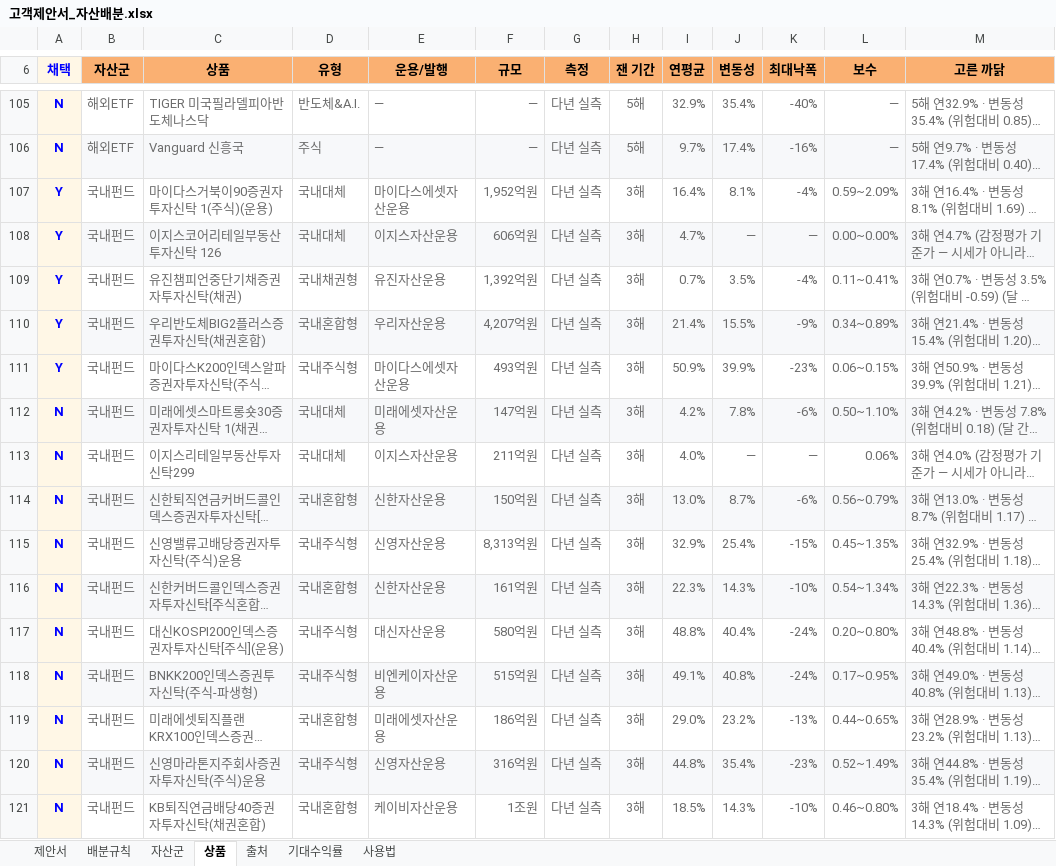
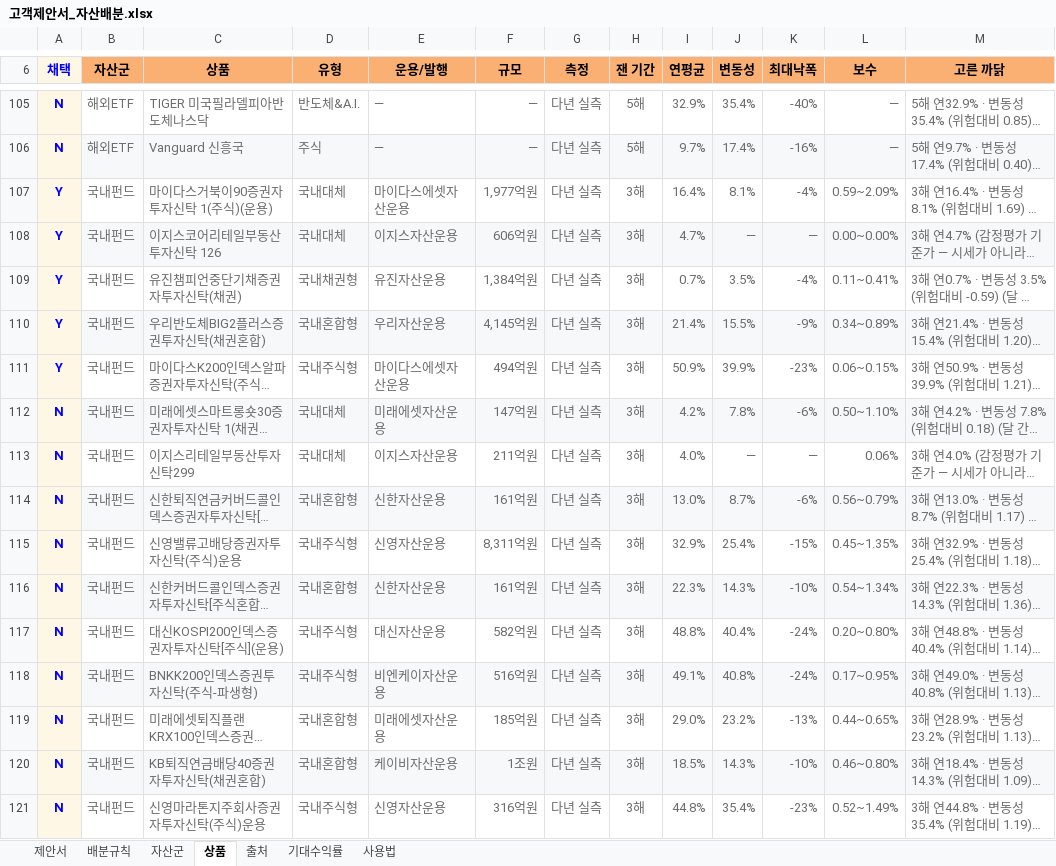
Before and after one commit to hanaroline/work_1, an Excel workbook: 고객제안서_자산배분.xlsx, sheet 상품, drawn as a sheet; only a part is shown, gaps mark what is left out; long unchanged cells end in …; values as stored, in another font and other column widths than the file's, no borders; addresses are those after the commit; the diff covers the shown part only; the diff names each change by its address in the sheet, - before the commit and + after, or states it on an @@ line.

```diff
--- a/고객제안서_자산배분.xlsx (sheet 상품)
+++ b/고객제안서_자산배분.xlsx (sheet 상품)
-F107 (규모): 1,952억원
+F107 (규모): 1,977억원
-F109 (규모): 1,392억원
+F109 (규모): 1,384억원
-F110 (규모): 4,207억원
+F110 (규모): 4,145억원
-F111 (규모): 493억원
+F111 (규모): 494억원
-F114 (규모): 150억원
+F114 (규모): 161억원
-F115 (규모): 8,313억원
+F115 (규모): 8,311억원
-F117 (규모): 580억원
+F117 (규모): 582억원
-F118 (규모): 515억원
+F118 (규모): 516억원
-F119 (규모): 186억원
+F119 (규모): 185억원
@@ row 121 moved to row 120: N @@
-B121:M121 fill: #F7F8FA
+B121:M121 fill: none
```
Also changed, not shown: 3 added rows, 3 removed rows, 1 moved row, 46 edited cells and cell formats elsewhere in this sheet, sheet 자산군, sheet 출처, sheet 제안서, 고객제안서_자산배분_매크로.xlsm, 7 other files.
